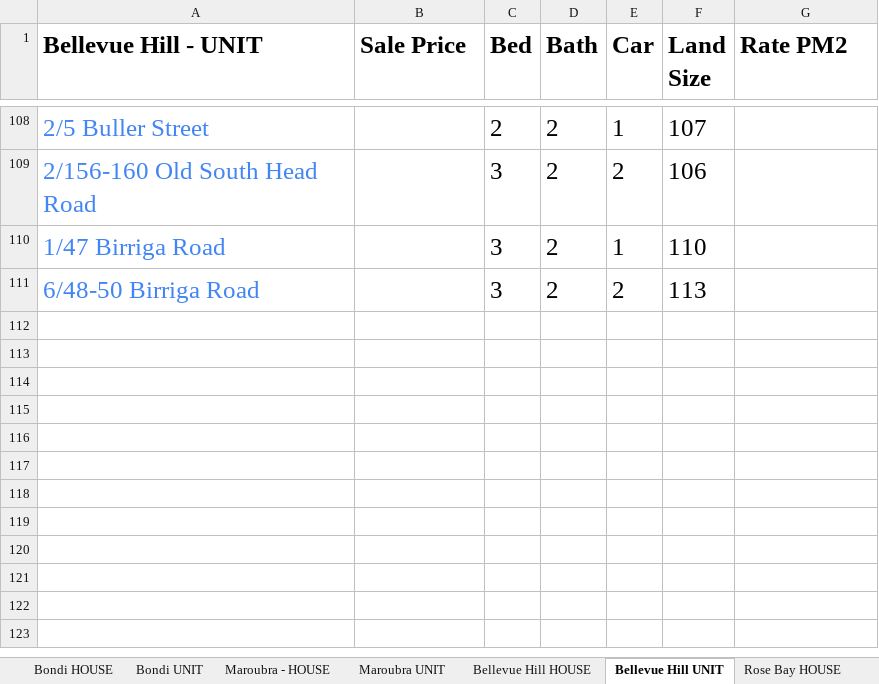
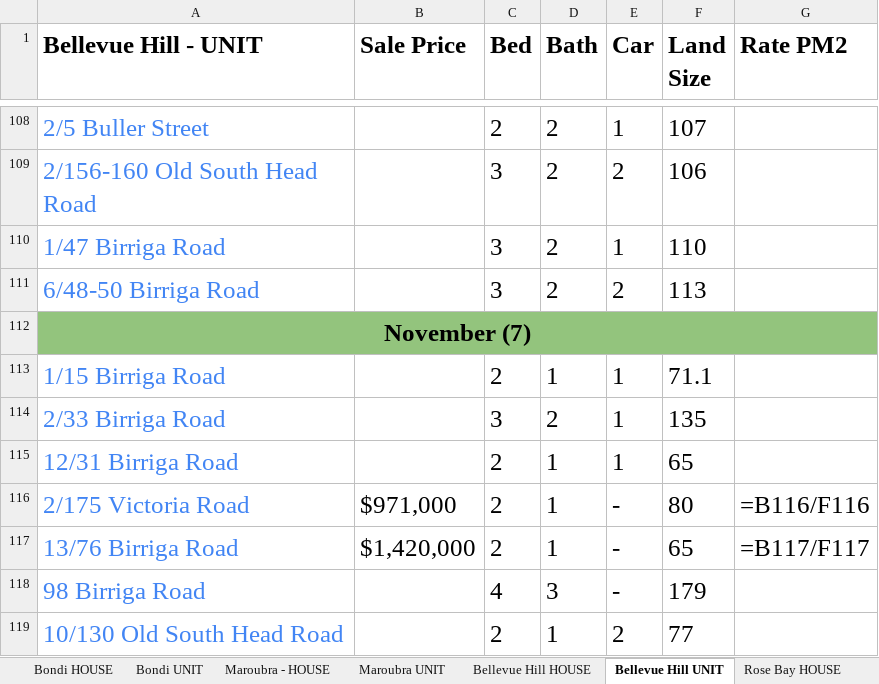
Before and after one commit to JJaykayy/Eastern-Suburbs---Sold-Properties-2026, an Excel workbook: Eastern Suburbs - Sold Properties 2026.xlsx, sheet Bellevue Hill UNIT, drawn as a sheet; only a part is shown, gaps mark what is left out; values as stored, in another font and other column widths than the file's, no borders; formulas without a stored value are shown as written; the diff names each change by its address in the sheet, - before the commit and + after, or states it on an @@ line.

```diff
--- a/Eastern Suburbs - Sold Properties 2026.xlsx (sheet Bellevue Hill UNIT)
+++ b/Eastern Suburbs - Sold Properties 2026.xlsx (sheet Bellevue Hill UNIT)
+row 112: November (7)
+row 113: 1/15 Birriga Road |  | 2 | 1 | 1 | 71.1
+row 114: 2/33 Birriga Road |  | 3 | 2 | 1 | 135
+row 115: 12/31 Birriga Road |  | 2 | 1 | 1 | 65
+row 116: 2/175 Victoria Road | $971,000 | 2 | 1 | - | 80 | =B116/F116
+row 117: 13/76 Birriga Road | $1,420,000 | 2 | 1 | - | 65 | =B117/F117
+row 118: 98 Birriga Road |  | 4 | 3 | - | 179
+row 119: 10/130 Old South Head Road |  | 2 | 1 | 2 | 77
```
Also changed, not shown: sheet Summary, sheet Randwick UNIT, sheet Waterloo UNIT, sheet Bondi UNIT, sheet Maroubra - HOUSE, sheet Potts Point UNIT, 13 more sheets, 1 other file.
